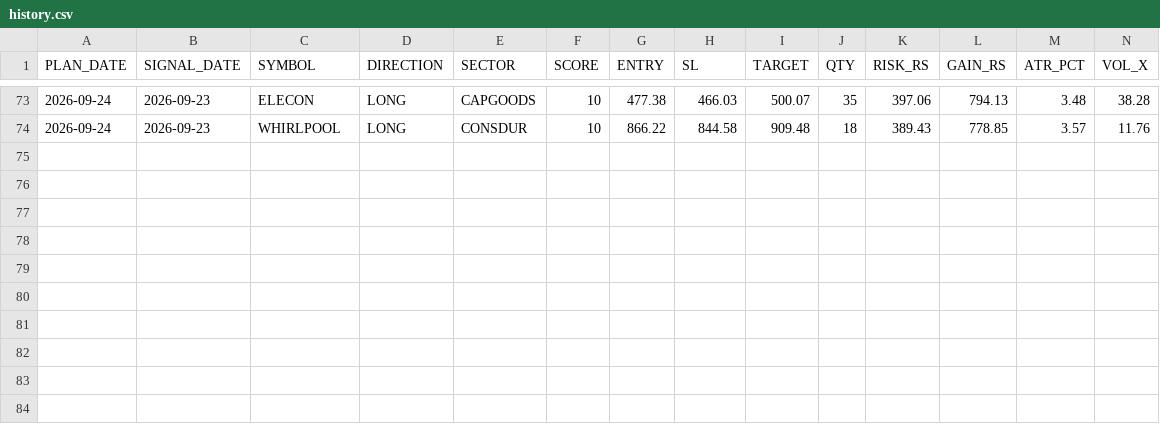
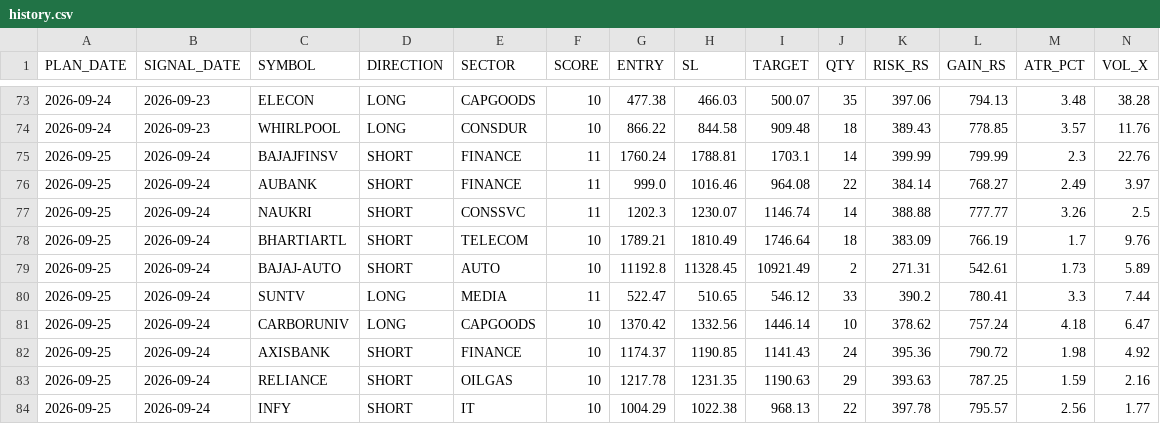
Before and after one commit to RajNexithon/intraday-picks, a CSV file: history.csv, drawn as a sheet; only a part is shown, gaps mark what is left out; rows hold the shown columns only; the diff names each change by its address in the sheet, - before the commit and + after, or states it on an @@ line.

```diff
--- a/history.csv
+++ b/history.csv
+row 75: 2026-09-25 | 2026-09-24 | BAJAJFINSV | SHORT | FINANCE | 11 | 1760.24 | 1788.81 | 1703.1 | 14 | 399.99 | 799.99 | 2.3 | 22.76
+row 76: 2026-09-25 | 2026-09-24 | AUBANK | SHORT | FINANCE | 11 | 999.0 | 1016.46 | 964.08 | 22 | 384.14 | 768.27 | 2.49 | 3.97
+row 77: 2026-09-25 | 2026-09-24 | NAUKRI | SHORT | CONSSVC | 11 | 1202.3 | 1230.07 | 1146.74 | 14 | 388.88 | 777.77 | 3.26 | 2.5
+row 78: 2026-09-25 | 2026-09-24 | BHARTIARTL | SHORT | TELECOM | 10 | 1789.21 | 1810.49 | 1746.64 | 18 | 383.09 | 766.19 | 1.7 | 9.76
+row 79: 2026-09-25 | 2026-09-24 | BAJAJ-AUTO | SHORT | AUTO | 10 | 11192.8 | 11328.45 | 10921.49 | 2 | 271.31 | 542.61 | 1.73 | 5.89
+row 80: 2026-09-25 | 2026-09-24 | SUNTV | LONG | MEDIA | 11 | 522.47 | 510.65 | 546.12 | 33 | 390.2 | 780.41 | 3.3 | 7.44
+row 81: 2026-09-25 | 2026-09-24 | CARBORUNIV | LONG | CAPGOODS | 10 | 1370.42 | 1332.56 | 1446.14 | 10 | 378.62 | 757.24 | 4.18 | 6.47
+row 82: 2026-09-25 | 2026-09-24 | AXISBANK | SHORT | FINANCE | 10 | 1174.37 | 1190.85 | 1141.43 | 24 | 395.36 | 790.72 | 1.98 | 4.92
+row 83: 2026-09-25 | 2026-09-24 | RELIANCE | SHORT | OILGAS | 10 | 1217.78 | 1231.35 | 1190.63 | 29 | 393.63 | 787.25 | 1.59 | 2.16
+row 84: 2026-09-25 | 2026-09-24 | INFY | SHORT | IT | 10 | 1004.29 | 1022.38 | 968.13 | 22 | 397.78 | 795.57 | 2.56 | 1.77
```
Also changed, not shown: picks.csv, 1 other file.
